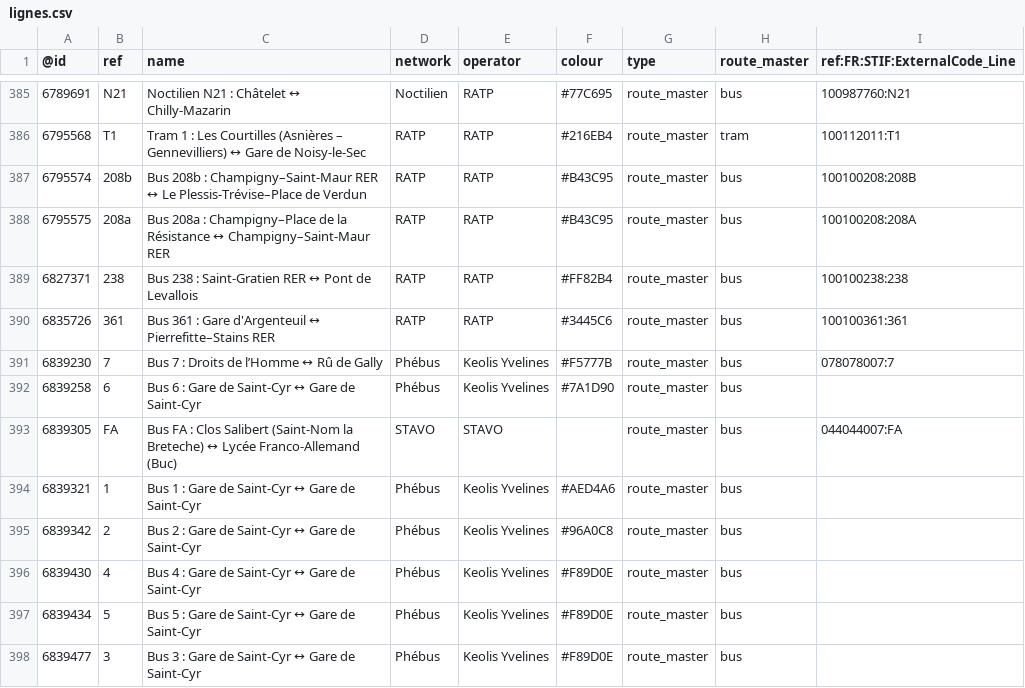
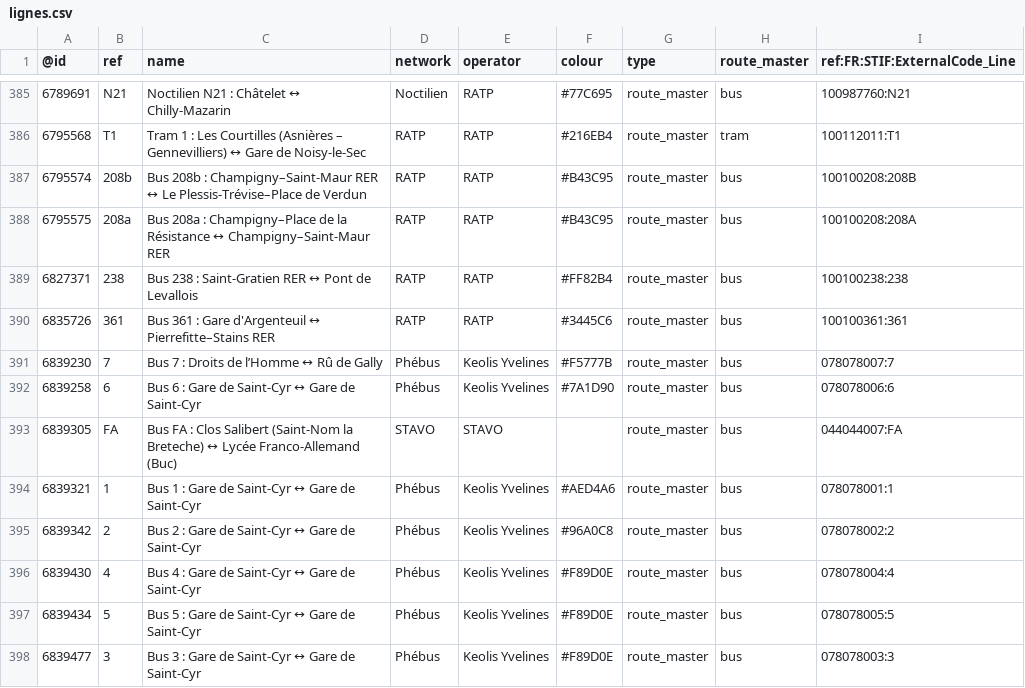
Before and after one commit to nlehuby/OSM_snippets, a CSV file: STIF-to-OSM/data/lignes.csv, drawn as a sheet; only a part is shown, gaps mark what is left out; the diff covers the shown part only.

Commit message:
ref STIF - màj data

```diff
--- a/STIF-to-OSM/data/lignes.csv
+++ b/STIF-to-OSM/data/lignes.csv
@@ -391,8 +391,8 @@
 6839230,7,Bus 7 : Droits de l’Homme ↔ Rû de Gally,Phébus,Keolis Yvelines,#F5777B,route_master,bus,078078007:7
-6839258,6,Bus 6 : Gare de Saint-Cyr ↔ Gare de Saint-Cyr,Phébus,Keolis Yvelines,#7A1D90,route_master,bus,
+6839258,6,Bus 6 : Gare de Saint-Cyr ↔ Gare de Saint-Cyr,Phébus,Keolis Yvelines,#7A1D90,route_master,bus,078078006:6
 6839305,FA,Bus FA : Clos Salibert (Saint-Nom la Breteche) ↔ Lycée Franco-Allemand (Buc),STAVO,STAVO,,route_master,bus,044044007:FA
-6839321,1,Bus 1 : Gare de Saint-Cyr ↔ Gare de Saint-Cyr,Phébus,Keolis Yvelines,#AED4A6,route_master,bus,
-6839342,2,Bus 2 : Gare de Saint-Cyr ↔ Gare de Saint-Cyr,Phébus,Keolis Yvelines,#96A0C8,route_master,bus,
-6839430,4,Bus 4 : Gare de Saint-Cyr ↔ Gare de Saint-Cyr,Phébus,Keolis Yvelines,#F89D0E,route_master,bus,
-6839434,5,Bus 5 : Gare de Saint-Cyr ↔ Gare de Saint-Cyr,Phébus,Keolis Yvelines,#F89D0E,route_master,bus,
-6839477,3,Bus 3 : Gare de Saint-Cyr ↔ Gare de Saint-Cyr,Phébus,Keolis Yvelines,#F89D0E,route_master,bus,
+6839321,1,Bus 1 : Gare de Saint-Cyr ↔ Gare de Saint-Cyr,Phébus,Keolis Yvelines,#AED4A6,route_master,bus,078078001:1
+6839342,2,Bus 2 : Gare de Saint-Cyr ↔ Gare de Saint-Cyr,Phébus,Keolis Yvelines,#96A0C8,route_master,bus,078078002:2
+6839430,4,Bus 4 : Gare de Saint-Cyr ↔ Gare de Saint-Cyr,Phébus,Keolis Yvelines,#F89D0E,route_master,bus,078078004:4
+6839434,5,Bus 5 : Gare de Saint-Cyr ↔ Gare de Saint-Cyr,Phébus,Keolis Yvelines,#F89D0E,route_master,bus,078078005:5
+6839477,3,Bus 3 : Gare de Saint-Cyr ↔ Gare de Saint-Cyr,Phébus,Keolis Yvelines,#F89D0E,route_master,bus,078078003:3
```
Also changed, not shown: 30 edited cells elsewhere in this file, 2 other files.
